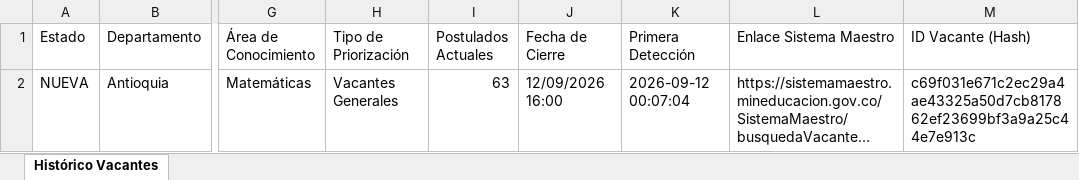
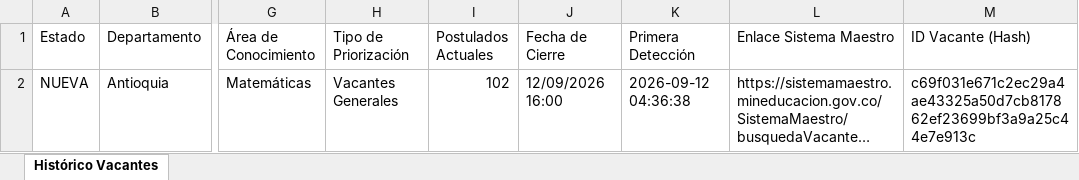
Before and after one commit to hdiaz59/sistemamaestro, an Excel workbook: data/exportaciones/historico_vacantes.xlsx, sheet Histórico Vacantes, drawn as a sheet; only a part is shown, gaps mark what is left out; long unchanged cells end in …; values as stored, in another font and other column widths than the file's, no borders; the diff names each change by its address in the sheet, - before the commit and + after, or states it on an @@ line.

```diff
--- a/data/exportaciones/historico_vacantes.xlsx (sheet Histórico Vacantes)
+++ b/data/exportaciones/historico_vacantes.xlsx (sheet Histórico Vacantes)
-I2 (Postulados Actuales): 63
+I2 (Postulados Actuales): 102
-K2 (Primera Detección): 2026-09-12 00:07:04
+K2 (Primera Detección): 2026-09-12 04:36:38
```
Also changed, not shown: data/exportaciones/vacantes_actuales.xlsx, data/exportaciones/vacantes_nuevas.xlsx, 3 other files.
